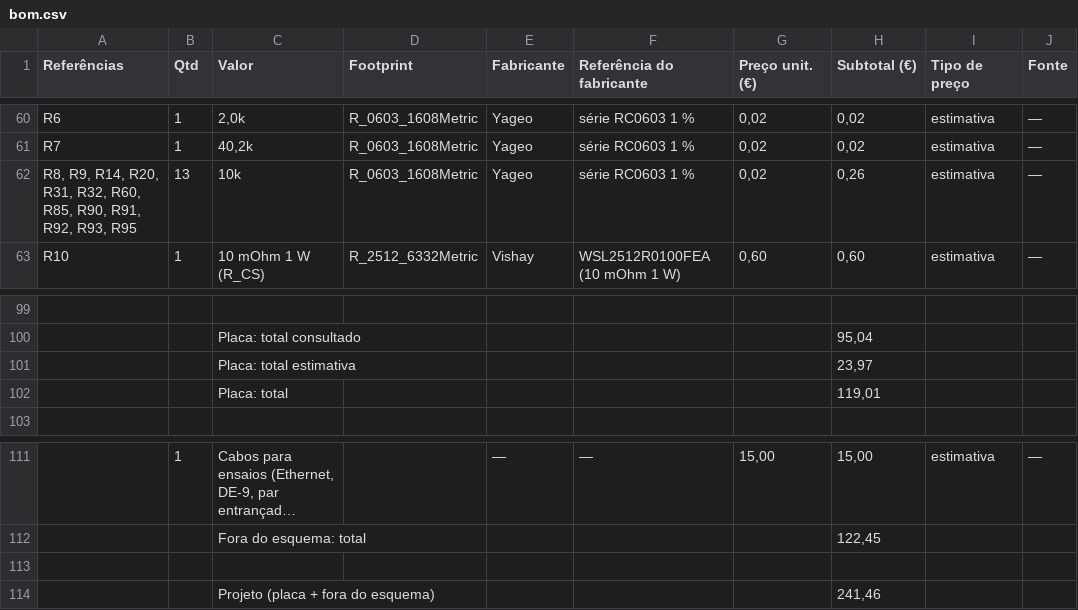
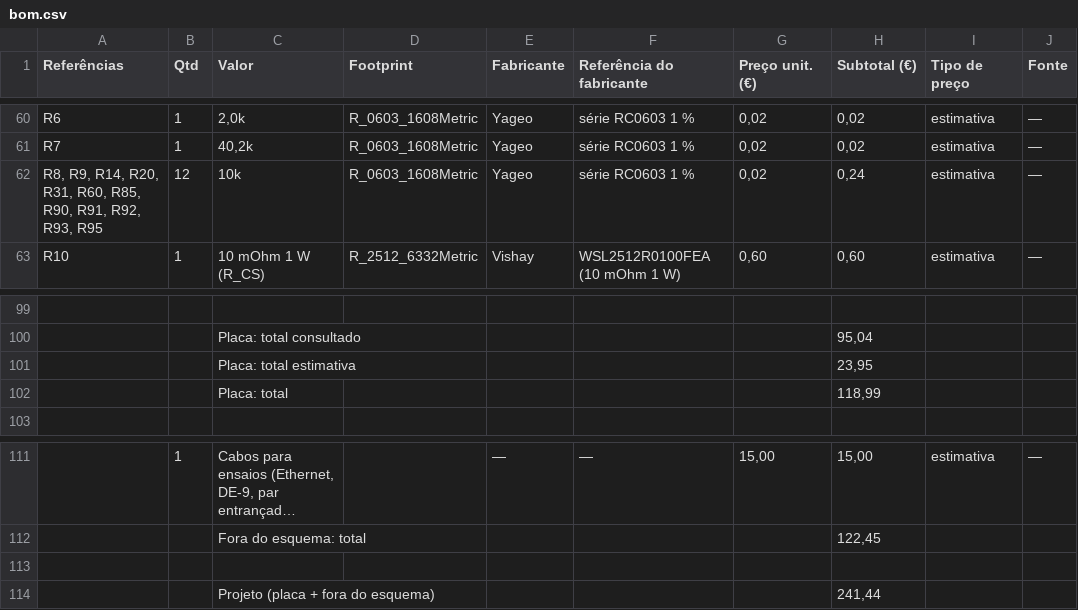
Before and after one commit to FranciscoLiquito19/LASET, a CSV file: hardware/bom/bom.csv, drawn as a sheet; only a part is shown, gaps mark what is left out; long unchanged cells end in …; the diff names each change by its address in the sheet, - before the commit and + after, or states it on an @@ line.

```diff
--- a/hardware/bom/bom.csv
+++ b/hardware/bom/bom.csv
-A62 (Referências): …R20, R31, R32, R60, R85,…
+A62 (Referências): …R20, R31, R60, R85,…
-B62 (Qtd): 13
+B62 (Qtd): 12
-H62 (Subtotal (€)): 0,26
+H62 (Subtotal (€)): 0,24
-H101 (Subtotal (€)): 23,97
+H101 (Subtotal (€)): 23,95
-H102 (Subtotal (€)): 119,01
+H102 (Subtotal (€)): 118,99
-H114 (Subtotal (€)): 241,46
+H114 (Subtotal (€)): 241,44
```
Also changed, not shown: hardware/gerador/ligacoes.csv, 11 other files.
